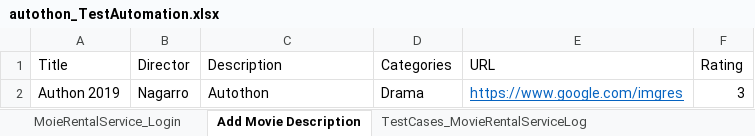
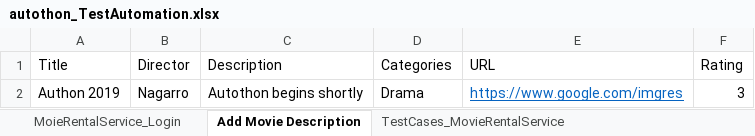
Before and after one commit to puneetamishra1/Hugs-for-bugs, an Excel workbook: Autothon/extentreport/autothon_TestAutomation.xlsx, sheet Add Movie Description, drawn as a sheet; values as stored, in another font and other column widths than the file's, no borders; the diff names each change by its address in the sheet, - before the commit and + after, or states it on an @@ line.

Commit message:
Commit Test Automation V2

```diff
--- a/Autothon/extentreport/autothon_TestAutomation.xlsx (sheet Add Movie Description)
+++ b/Autothon/extentreport/autothon_TestAutomation.xlsx (sheet Add Movie Description)
-sheet tab: TestCases_MovieRentalServiceLog
+sheet tab: TestCases_MovieRentalService
-C2 (Description): Autothon
+C2 (Description): Autothon begins shortly
```
Also changed, not shown: sheet TestCases_MovieRentalService, other sheet tabs, 21 other files.
